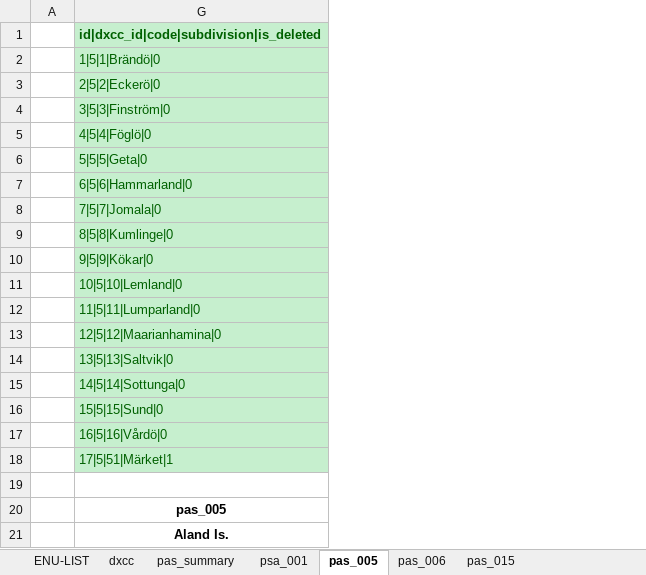
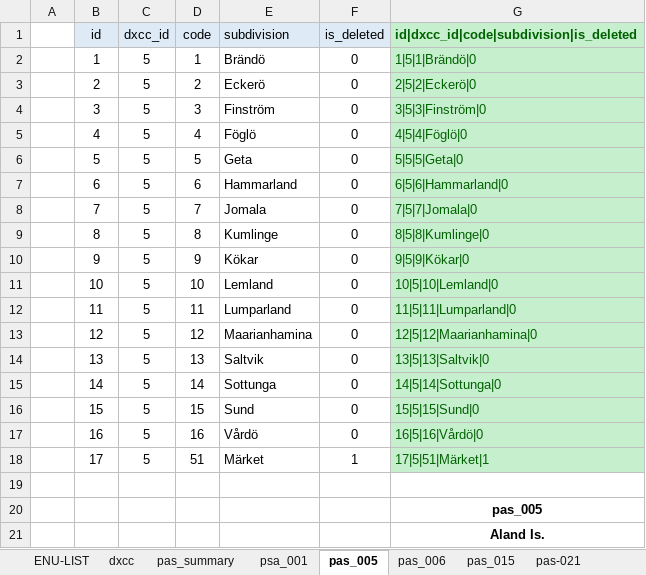
Before and after one commit to KI7MT/ards-tools, an Excel workbook: src/pgsql/adif-pas/adif-pas-master.xlsx, sheet pas_005, drawn as a sheet; values as stored, in another font and other column widths than the file's, no borders; the diff names each change by its address in the sheet, - before the commit and + after, or states it on an @@ line.

```diff
--- a/src/pgsql/adif-pas/adif-pas-master.xlsx (sheet pas_005)
+++ b/src/pgsql/adif-pas/adif-pas-master.xlsx (sheet pas_005)
+sheet tab: pas-021
@@ column B (id) unhidden, rows 2-18: 1 | 2 | 3 | 4 | 5 | 6 | 7 | 8 | 9 | 10 | 11 | 12 | 13 | 14 | 15 | 16 | 17 @@
@@ column C (dxcc_id) unhidden, rows 2-18: all 5 @@
@@ column D (code) unhidden, rows 2-18: 1 | 2 | 3 | 4 | 5 | 6 | 7 | 8 | 9 | 10 | 11 | 12 | 13 | 14 | 15 | 16 | 51 @@
@@ column E (subdivision) unhidden, rows 2-18: Brändö | Eckerö | Finström | Föglö | Geta | Hammarland | Jomala | Kumlinge | Kökar | Lemland | Lumparland | Maarianhamina | Saltvik | Sottunga | Sund | Vårdö | Märket @@
@@ column F (is_deleted) unhidden, rows 2-18: 0 | 0 | 0 | 0 | 0 | 0 | 0 | 0 | 0 | 0 | 0 | 0 | 0 | 0 | 0 | 0 | 1 @@
```
Also changed, not shown: sheet pas_006, other sheet tabs, 4 other files.
